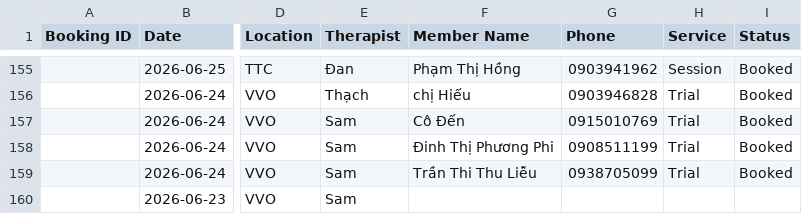
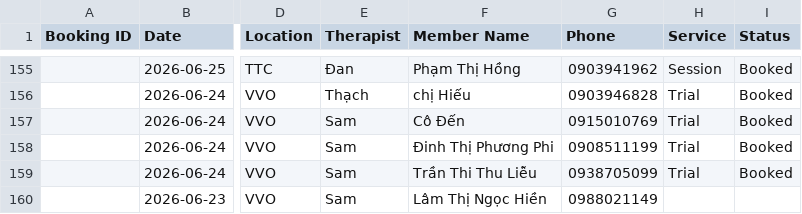
Before and after one commit to dtchien401/ProPhysio-Dashboard, a CSV file: booking.csv, drawn as a sheet; only a part is shown, gaps mark what is left out; the diff names each change by its address in the sheet, - before the commit and + after, or states it on an @@ line.

Commit message:
Auto upload booking.csv from Google Sheets

```diff
--- a/booking.csv
+++ b/booking.csv
-F160 (Member Name): (empty)
+F160 (Member Name): Lâm Thị Ngọc Hiền
-G160 (Phone): (empty)
+G160 (Phone): 0988021149
```
